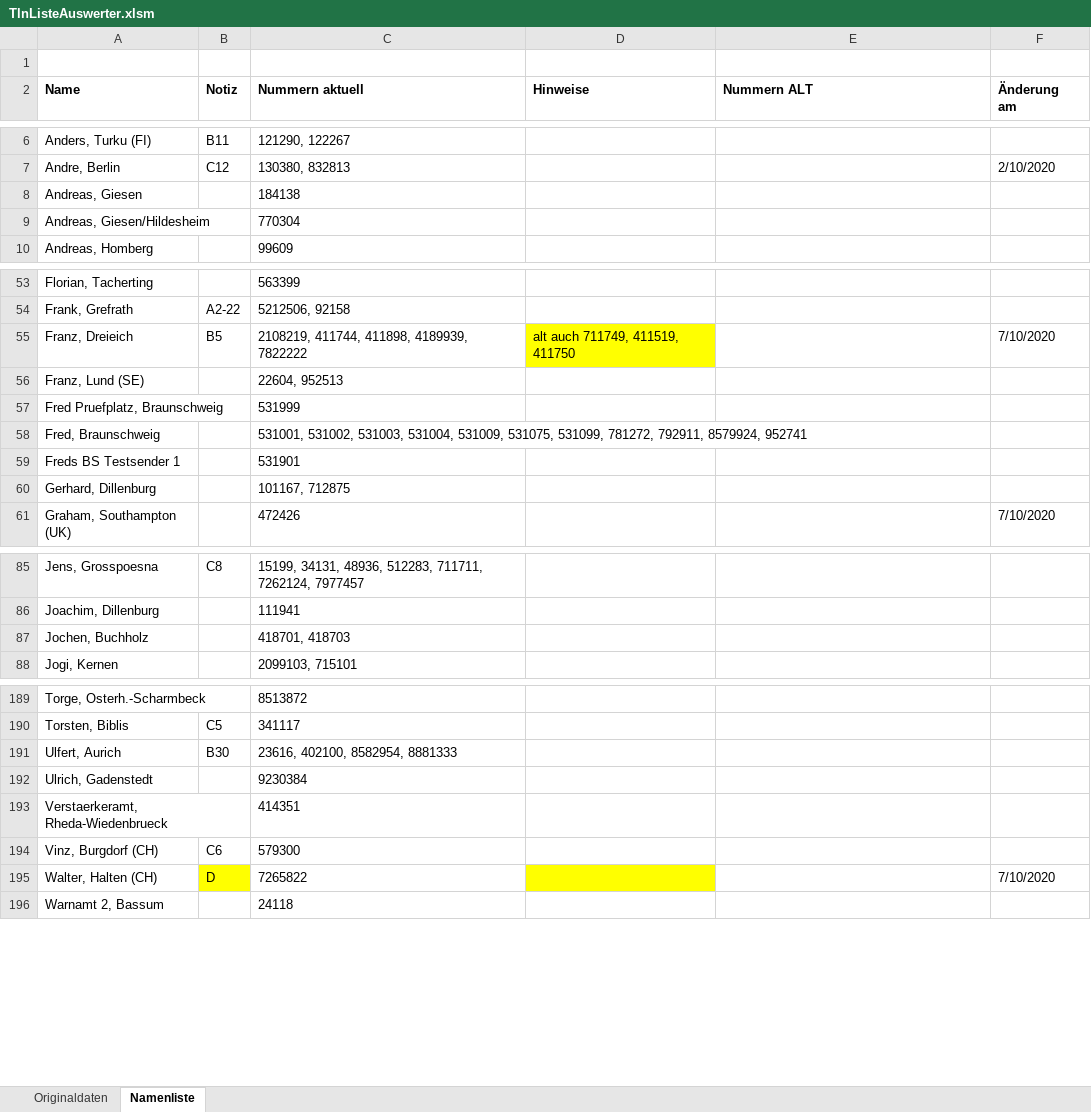
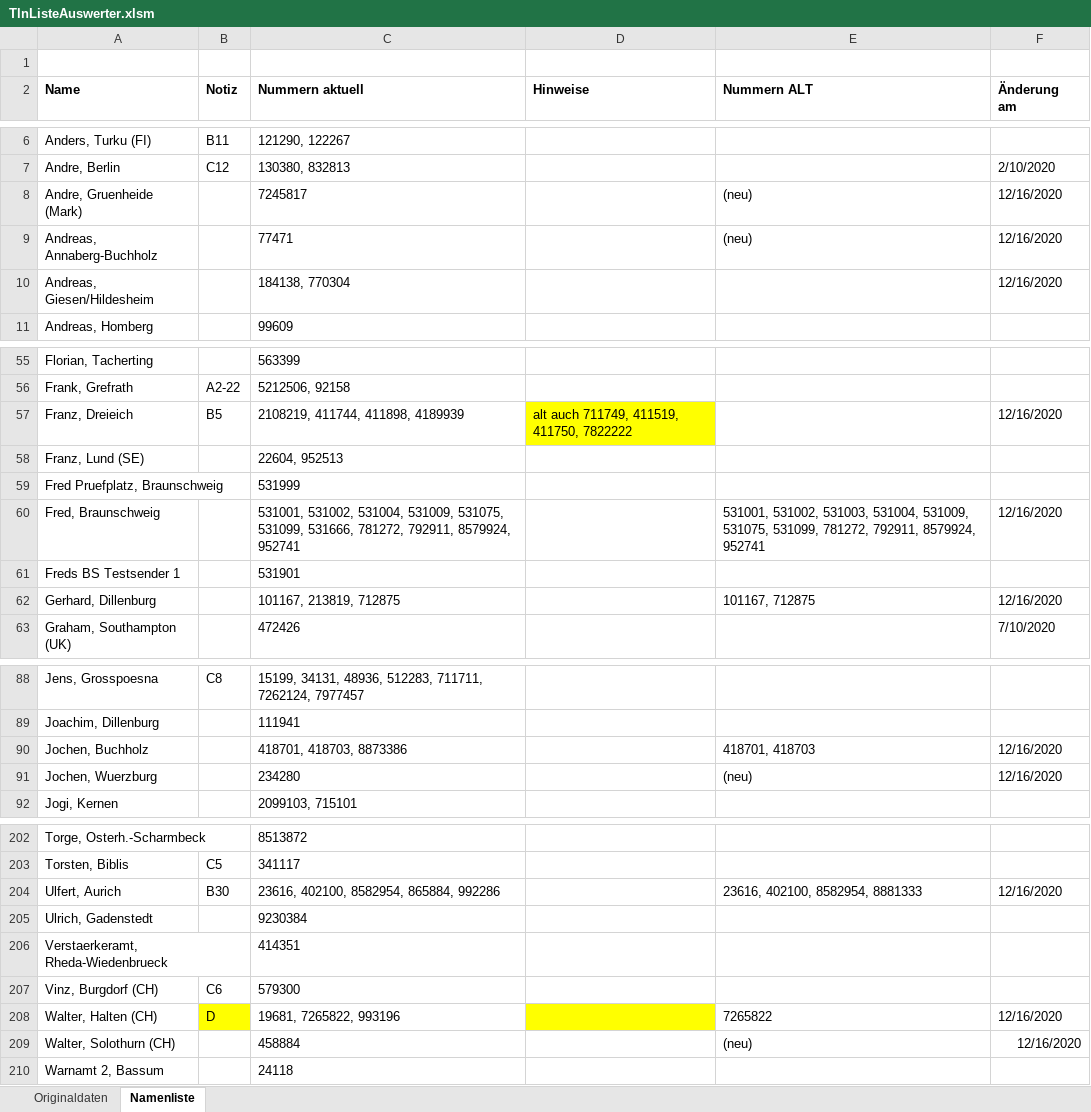
Before and after one commit to toresbe/itelex, an Excel workbook: TlnListeAuswerter.xlsm, sheet Namenliste, drawn as a sheet; only a part is shown, gaps mark what is left out; values as stored, in another font and other column widths than the file's, no borders; charts and pictures not drawn; removed rows and columns are numbered as before the commit, all else as after; the diff covers the shown part only; the diff names each change by its address in the sheet, - before the commit and + after, or states it on an @@ line.

```diff
--- a/TlnListeAuswerter.xlsm (sheet Namenliste)
+++ b/TlnListeAuswerter.xlsm (sheet Namenliste)
-row 8: Andreas, Giesen |  | 184138
+row 8: Andre, Gruenheide (Mark) |  | 7245817 |  | (neu) | 12/16/2020
+row 9: Andreas, Annaberg-Buchholz |  | 77471 |  | (neu) | 12/16/2020
-C10 (Nummern aktuell): 770304
+C10 (Nummern aktuell): 184138, 770304
-F10 (Änderung am): (empty)
+F10 (Änderung am): 12/16/2020
-C57 (Nummern aktuell): 2108219, 411744, 411898, 4189939, 7822222
+C57 (Nummern aktuell): 2108219, 411744, 411898, 4189939
-D57 (Hinweise): alt auch 711749, 411519, 411750
+D57 (Hinweise): alt auch 711749, 411519, 411750, 7822222
-F57 (Änderung am): 7/10/2020
+F57 (Änderung am): 12/16/2020
-C60 (Nummern aktuell): 531001, 531002, 531003, 531004, 531009, 531075, 531099, 781272, 792911,…
+C60 (Nummern aktuell): 531001, 531002, 531004, 531009, 531075, 531099, 531666, 781272, 792911,…
-E60 (Nummern ALT): (empty)
+E60 (Nummern ALT): 531001, 531002, 531003, 531004, 531009, 531075, 531099, 781272, 792911, 8579924, 952741
-F60 (Änderung am): (empty)
+F60 (Änderung am): 12/16/2020
-C62 (Nummern aktuell): 101167, 712875
+C62 (Nummern aktuell): 101167, 213819, 712875
-E62 (Nummern ALT): (empty)
+E62 (Nummern ALT): 101167, 712875
-F62 (Änderung am): (empty)
+F62 (Änderung am): 12/16/2020
-C90 (Nummern aktuell): 418701, 418703
+C90 (Nummern aktuell): 418701, 418703, 8873386
-E90 (Nummern ALT): (empty)
+E90 (Nummern ALT): 418701, 418703
-F90 (Änderung am): (empty)
+F90 (Änderung am): 12/16/2020
+row 91: Jochen, Wuerzburg |  | 234280 |  | (neu) | 12/16/2020
-C204 (Nummern aktuell): 23616, 402100, 8582954, 8881333
+C204 (Nummern aktuell): 23616, 402100, 8582954, 865884, 992286
-E204 (Nummern ALT): (empty)
+E204 (Nummern ALT): 23616, 402100, 8582954, 8881333
-F204 (Änderung am): (empty)
+F204 (Änderung am): 12/16/2020
-C208 (Nummern aktuell): 7265822
+C208 (Nummern aktuell): 19681, 7265822, 993196
-E208 (Nummern ALT): (empty)
+E208 (Nummern ALT): 7265822
-F208 (Änderung am): 7/10/2020
+F208 (Änderung am): 12/16/2020
+row 209: Walter, Solothurn (CH) |  | 458884 |  | (neu) | 12/16/2020
```
Also changed, not shown: 14 added rows, 2 removed rows and 25 edited cells elsewhere in this sheet, sheet Originaldaten.
